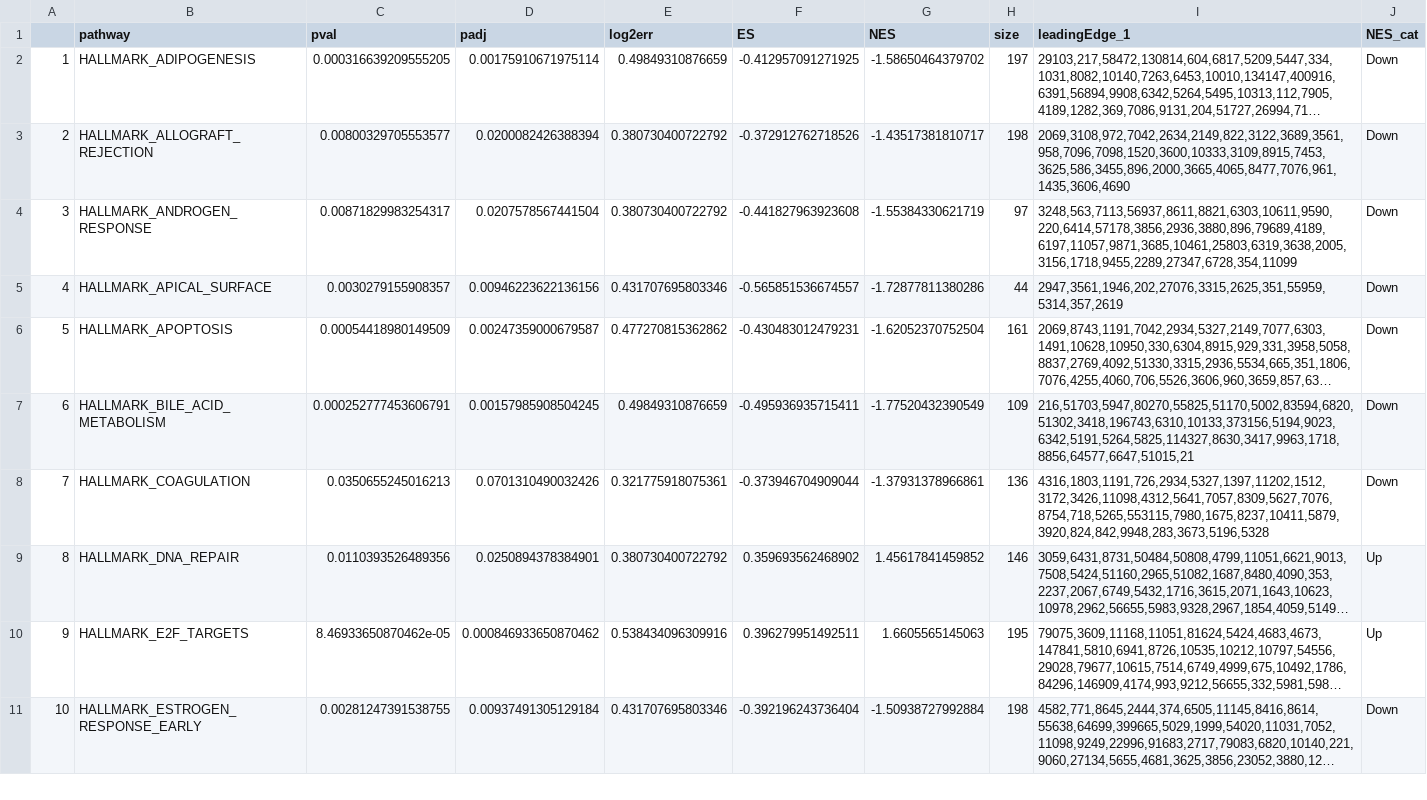
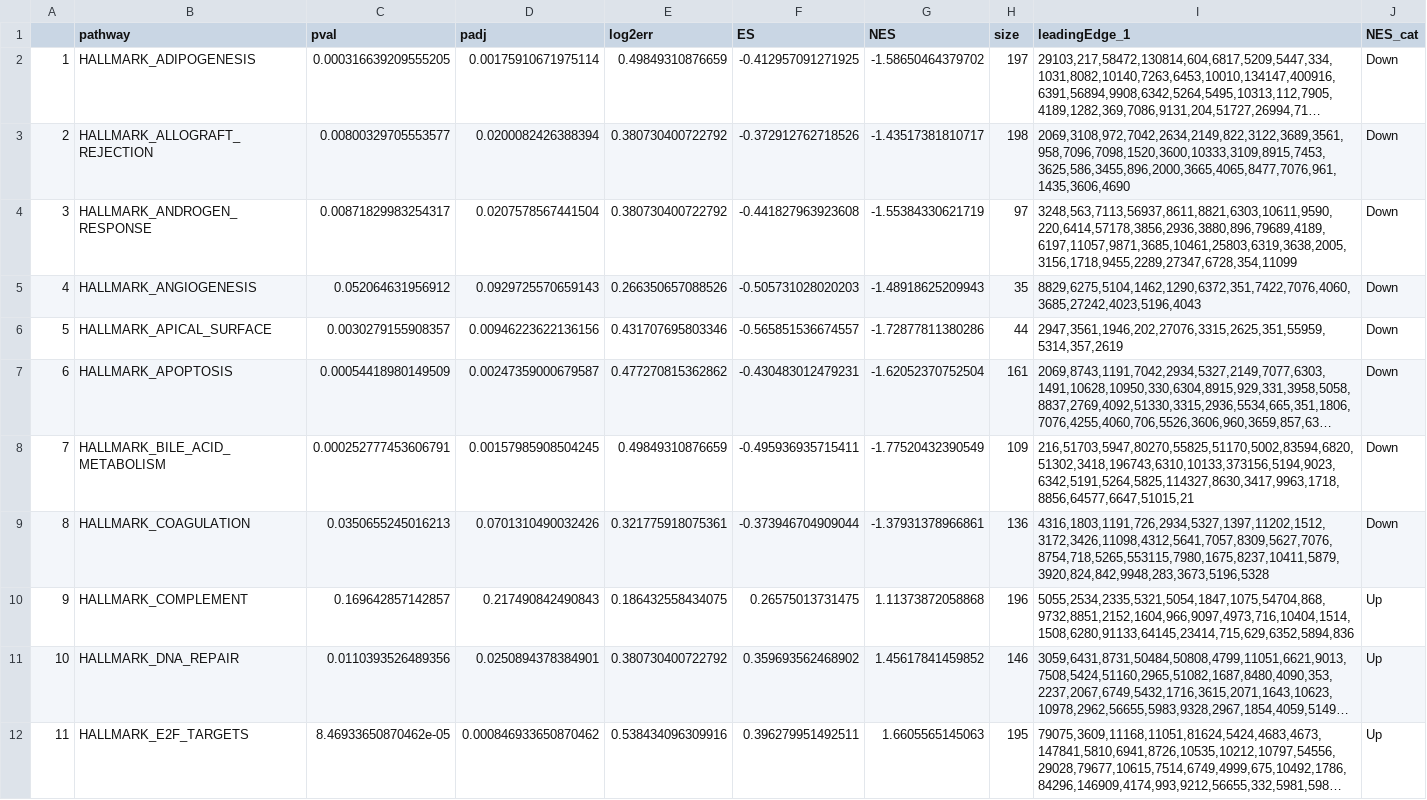
Before and after one commit to bioinfoIdisba/Carles_Barcelo, a CSV file: RESULTATS_GSE17891/TEIXIT/TAULES/hallmarks_median_teixit_entrez_ID.csv, drawn as a sheet; only a part is shown; the shorter side is filled out with more unchanged rows; long unchanged cells end in …; addresses are those after the commit; the diff covers the shown part only; the diff names each change by its address in the sheet, - before the commit and + after, or states it on an @@ line.

```diff
--- a/RESULTATS_GSE17891/TEIXIT/TAULES/hallmarks_median_teixit_entrez_ID.csv
+++ b/RESULTATS_GSE17891/TEIXIT/TAULES/hallmarks_median_teixit_entrez_ID.csv
+row 5: 4 | HALLMARK_ANGIOGENESIS | 0.052064631956912 | 0.0929725570659143 | 0.266350657088526 | -0.505731028020203 | -1.48918625209943 | 35 | 8829,6275,5104,1462,1290,6372,351,7422,7076,4060,3685,27242,4023,5196,4043 | Down
@@ column A renumbered from row 6 down @@
+row 10: 9 | HALLMARK_COMPLEMENT | 0.169642857142857 | 0.217490842490843 | 0.186432558434075 | 0.26575013731475 | 1.11373872058868 | 196 | 5055,2534,2335,5321,5054,1847,1075,54704,868,9732,8851,2152,1604,966,9097,4973,716,10404,1514,1508,6280,91133,64145,23414,715,629,6352,5894,836 | Up
```
Also changed, not shown: 12 added rows elsewhere in this file, RESULTATS_GSE17891/TEIXIT/TAULES/C2_KEGG_quartile.csv, RESULTATS_GSE17891/TEIXIT/TAULES/hallmarks_median_teixit.csv, 46 other files.
